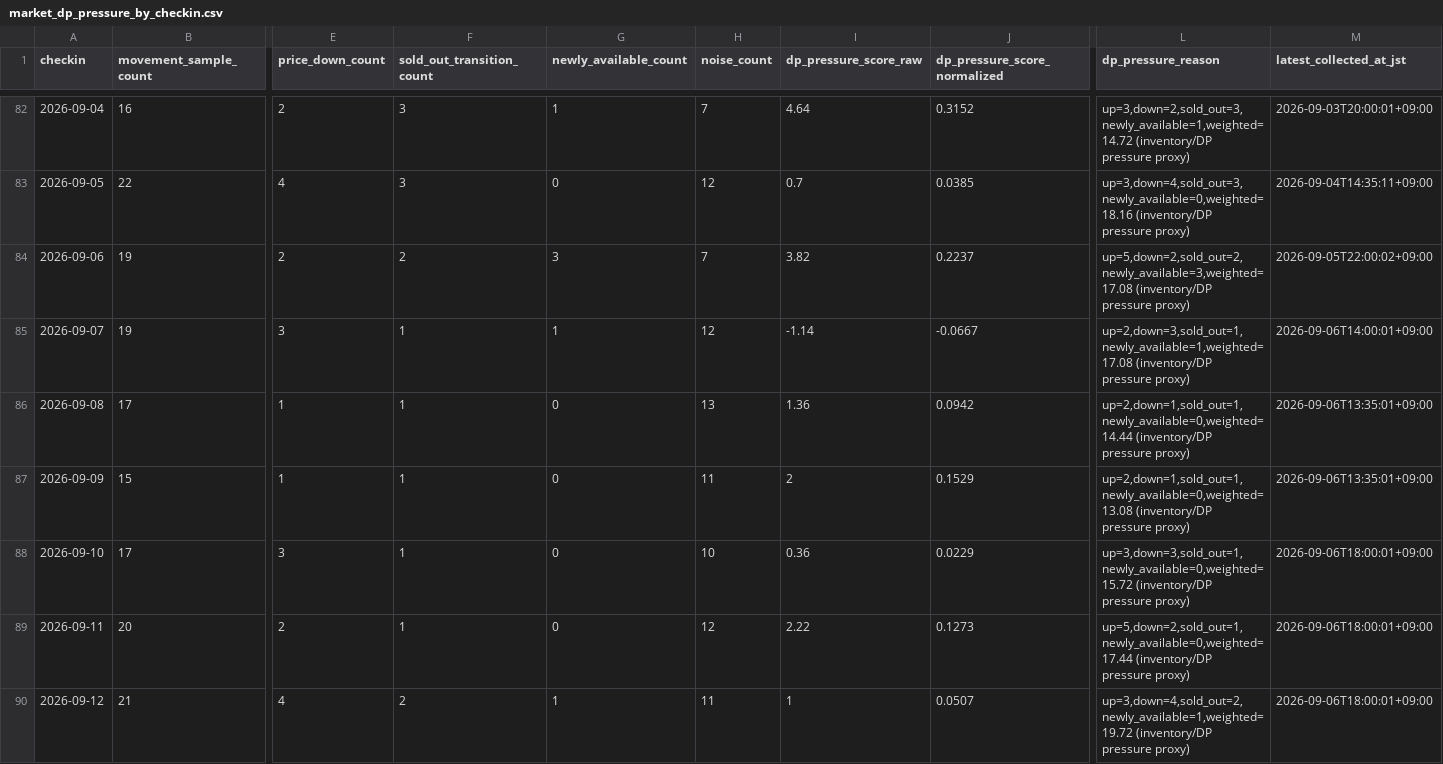
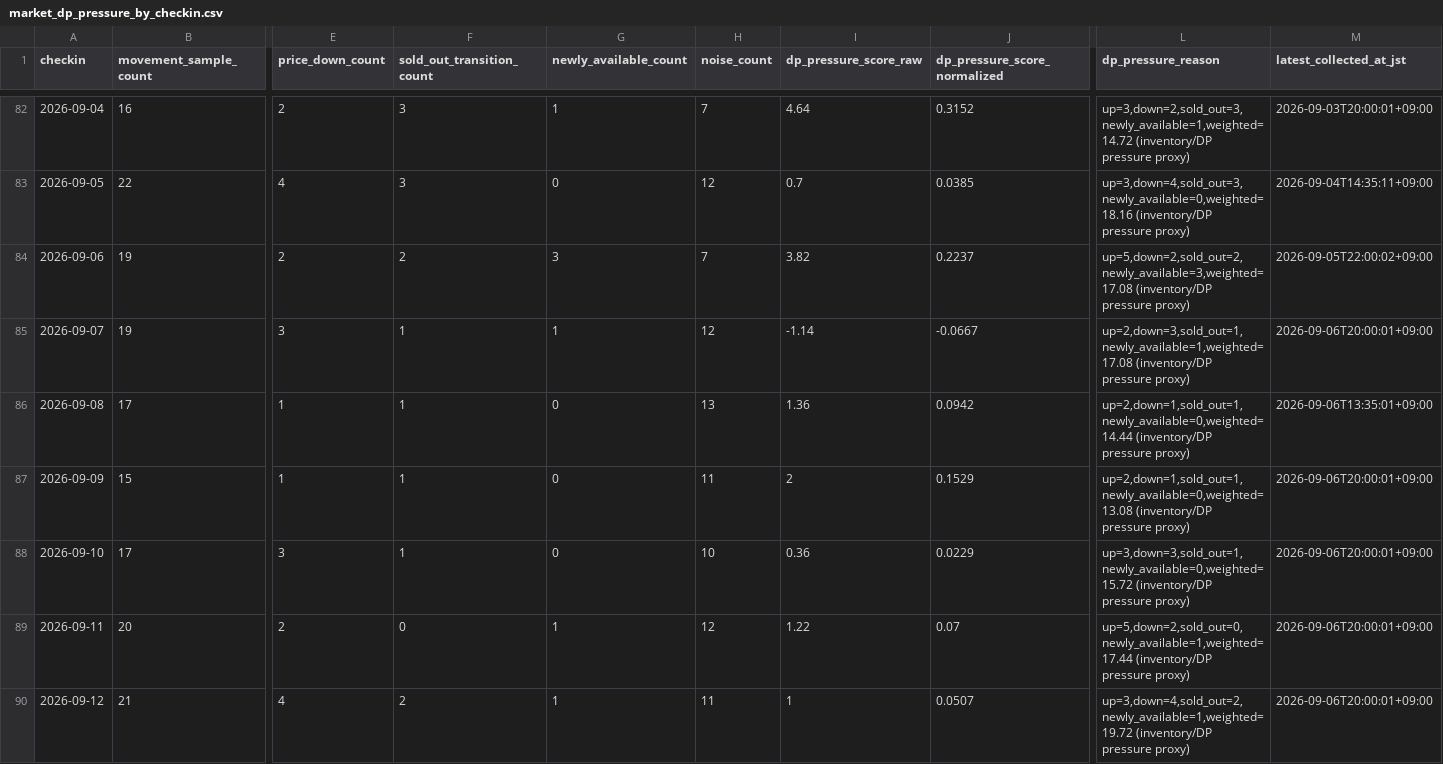
Before and after one commit to ginisato-hash/zao-market-intelligence, a CSV file: apps/zmi-bi-web/data/market_dp_pressure_by_checkin.csv, drawn as a sheet; only a part is shown, gaps mark what is left out; the diff covers the shown part only; the diff names each change by its address in the sheet, - before the commit and + after, or states it on an @@ line.

```diff
--- a/apps/zmi-bi-web/data/market_dp_pressure_by_checkin.csv
+++ b/apps/zmi-bi-web/data/market_dp_pressure_by_checkin.csv
-M85 (latest_collected_at_jst): 2026-09-06T14:00:01+09:00
+M85 (latest_collected_at_jst): 2026-09-06T20:00:01+09:00
-M87 (latest_collected_at_jst): 2026-09-06T13:35:01+09:00
+M87 (latest_collected_at_jst): 2026-09-06T20:00:01+09:00
-M88:M90 (latest_collected_at_jst): 2026-09-06T18:00:01+09:00
+M88:M90 (latest_collected_at_jst): 2026-09-06T20:00:01+09:00
-F89 (sold_out_transition_count): 1
+F89 (sold_out_transition_count): 0
-G89 (newly_available_count): 0
+G89 (newly_available_count): 1
-I89 (dp_pressure_score_raw): 2.22
+I89 (dp_pressure_score_raw): 1.22
-J89 (dp_pressure_score_normalized): 0.1273
+J89 (dp_pressure_score_normalized): 0.07
-L89 (dp_pressure_reason): up=5,down=2,sold_out=1,newly_available=0,weighted=17.44 (inventory/DP pressure…
+L89 (dp_pressure_reason): up=5,down=2,sold_out=0,newly_available=1,weighted=17.44 (inventory/DP pressure…
```
Also changed, not shown: 47 edited cells elsewhere in this file, .data/history/zao_signals_2027_02.csv, apps/zmi-bi-web/data/market_price_movement_signals.csv, 12 other files.
